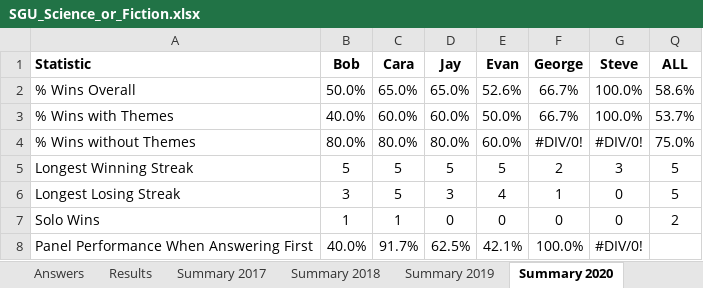
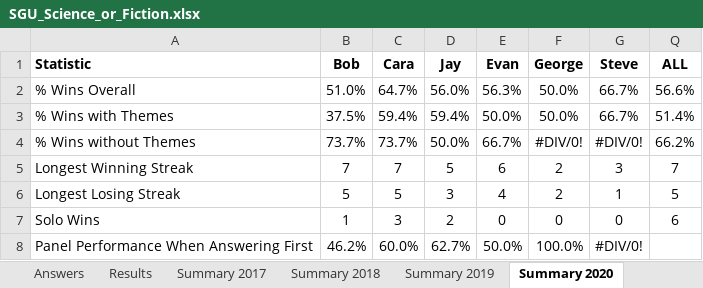
Before and after one commit to wayneheller/SGU_Science_or_Fiction, an Excel workbook: SGU_Science_or_Fiction.xlsx, sheet Summary 2020, drawn as a sheet; only a part is shown; values as stored, in another font and other column widths than the file's, no borders; conditional formats not drawn; the diff covers the shown part only; the diff names each change by its address in the sheet, - before the commit and + after, or states it on an @@ line.

```diff
--- a/SGU_Science_or_Fiction.xlsx (sheet Summary 2020)
+++ b/SGU_Science_or_Fiction.xlsx (sheet Summary 2020)
-B2 (Bob): 50.0%
+B2 (Bob): 51.0%
-C2 (Cara): 65.0%
+C2 (Cara): 64.7%
-D2 (Jay): 65.0%
+D2 (Jay): 56.0%
-E2 (Evan): 52.6%
+E2 (Evan): 56.3%
-F2:F3 (George): 66.7%
+F2:F3 (George): 50.0%
-G2:G3 (Steve): 100.0%
+G2:G3 (Steve): 66.7%
-Q2 (ALL): 58.6%
+Q2 (ALL): 56.6%
-B3 (Bob): 40.0%
+B3 (Bob): 37.5%
-C3 (Cara): 60.0%
+C3 (Cara): 59.4%
-D3 (Jay): 60.0%
+D3 (Jay): 59.4%
-Q3 (ALL): 53.7%
+Q3 (ALL): 51.4%
-B4 (Bob): 80.0%
+B4 (Bob): 73.7%
-C4 (Cara): 80.0%
+C4 (Cara): 73.7%
-D4 (Jay): 80.0%
+D4 (Jay): 50.0%
-E4 (Evan): 60.0%
+E4 (Evan): 66.7%
-Q4 (ALL): 75.0%
+Q4 (ALL): 66.2%
-B5 (Bob): 5
+B5 (Bob): 7
-C5 (Cara): 5
+C5 (Cara): 7
-E5 (Evan): 5
+E5 (Evan): 6
-Q5 (ALL): 5
+Q5 (ALL): 7
-B6 (Bob): 3
+B6 (Bob): 5
-F6 (George): 1
+F6 (George): 2
-G6 (Steve): 0
+G6 (Steve): 1
-C7 (Cara): 1
+C7 (Cara): 3
-D7 (Jay): 0
+D7 (Jay): 2
-Q7 (ALL): 2
+Q7 (ALL): 6
-B8 (Bob): 40.0%
+B8 (Bob): 46.2%
-C8 (Cara): 91.7%
+C8 (Cara): 60.0%
-D8 (Jay): 62.5%
+D8 (Jay): 62.7%
-E8 (Evan): 42.1%
+E8 (Evan): 50.0%
```
Also changed, not shown: 56 edited cells elsewhere in this sheet, sheet Results, sheet Answers, sheet Data, formulas that keep their value, 2 other files.
